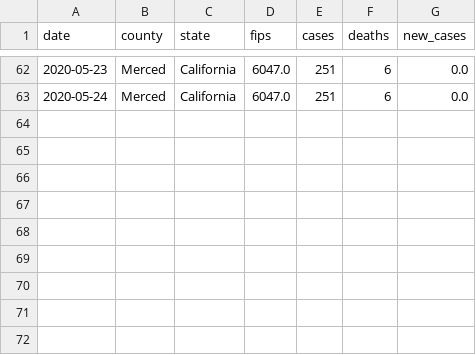
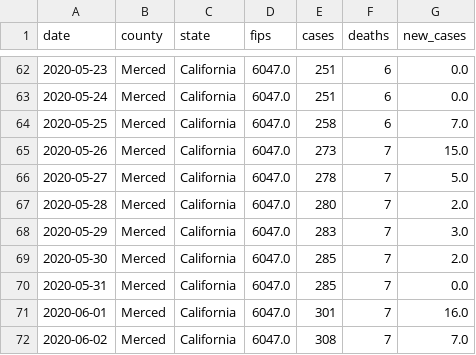
Before and after one commit to ericbooker12/covid_19_by_county, a CSV file: static/county_data/merced.csv, drawn as a sheet; only a part is shown, gaps mark what is left out.

```diff
--- a/static/county_data/merced.csv
+++ b/static/county_data/merced.csv
@@ -63 +63,10 @@ date,county,state,fips,cases,deaths,new_cases
 2020-05-24,Merced,California,6047.0,251,6,0.0
+2020-05-25,Merced,California,6047.0,258,6,7.0
+2020-05-26,Merced,California,6047.0,273,7,15.0
+2020-05-27,Merced,California,6047.0,278,7,5.0
+2020-05-28,Merced,California,6047.0,280,7,2.0
+2020-05-29,Merced,California,6047.0,283,7,3.0
+2020-05-30,Merced,California,6047.0,285,7,2.0
+2020-05-31,Merced,California,6047.0,285,7,0.0
+2020-06-01,Merced,California,6047.0,301,7,16.0
+2020-06-02,Merced,California,6047.0,308,7,7.0
```
Also changed, not shown: 1 other file.
